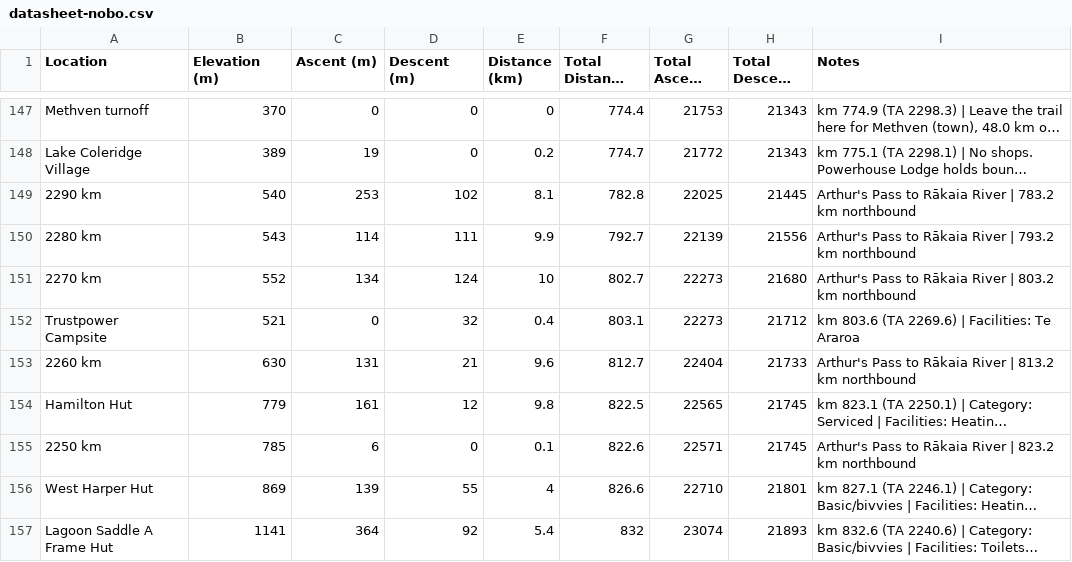
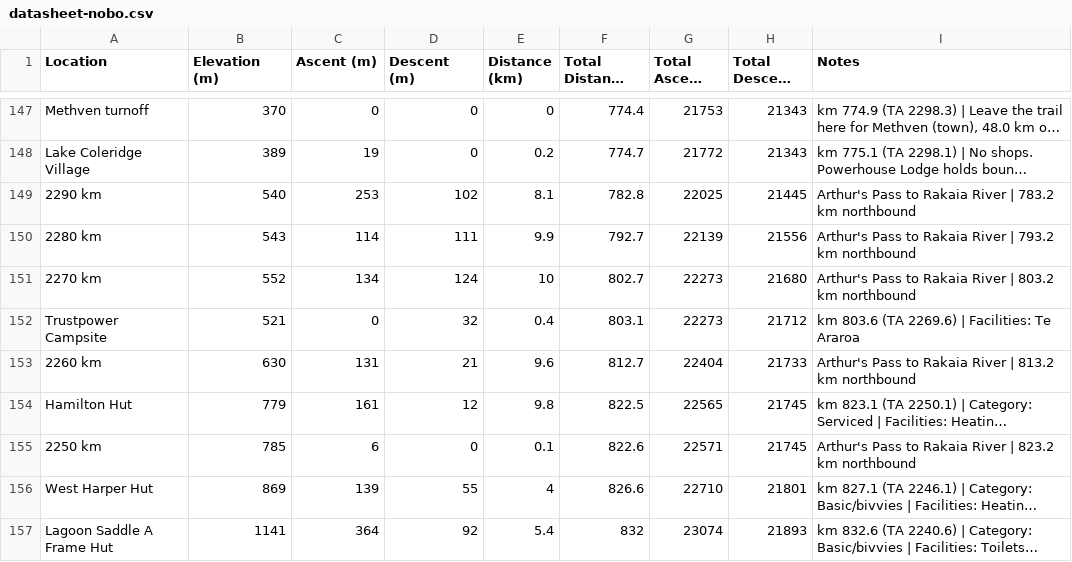
Before and after one commit to eamon-b/te-araroa-data, a CSV file: out/datasheet-nobo.csv, drawn as a sheet; only a part is shown, gaps mark what is left out; long unchanged cells end in …; the diff covers the shown part only; the diff names each change by its address in the sheet, - before the commit and + after, or states it on an @@ line.

```diff
--- a/out/datasheet-nobo.csv
+++ b/out/datasheet-nobo.csv
-I149 (Notes): …Pass to Rākaia River |…
+I149 (Notes): …Pass to Rakaia River |…
-I150 (Notes): …Pass to Rākaia River |…
+I150 (Notes): …Pass to Rakaia River |…
-I151 (Notes): …Pass to Rākaia River |…
+I151 (Notes): …Pass to Rakaia River |…
-I153 (Notes): …Pass to Rākaia River |…
+I153 (Notes): …Pass to Rakaia River |…
-I155 (Notes): …Pass to Rākaia River |…
+I155 (Notes): …Pass to Rakaia River |…
```
Also changed, not shown: 22 edited cells elsewhere in this file, out/datasheet-resupply-nobo.csv, out/datasheet-resupply-sobo.csv, 14 other files.
